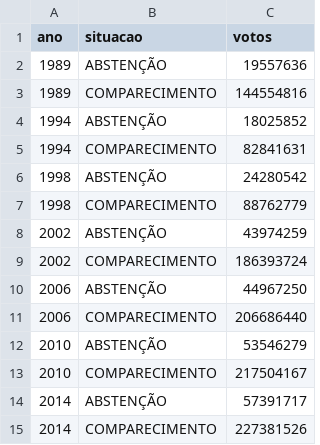
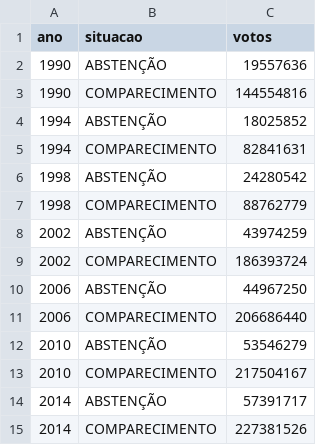
Before and after one commit to paulossa/vegaData, a CSV file: comp.csv, drawn as a sheet.

```diff
--- a/comp.csv
+++ b/comp.csv
@@ -1,4 +1,4 @@
 ano,situacao,votos
-1989,ABSTENÇÃO,19557636
-1989,COMPARECIMENTO,144554816
+1990,ABSTENÇÃO,19557636
+1990,COMPARECIMENTO,144554816
 1994,ABSTENÇÃO,18025852
```
Also changed, not shown: comparecimento.csv.
